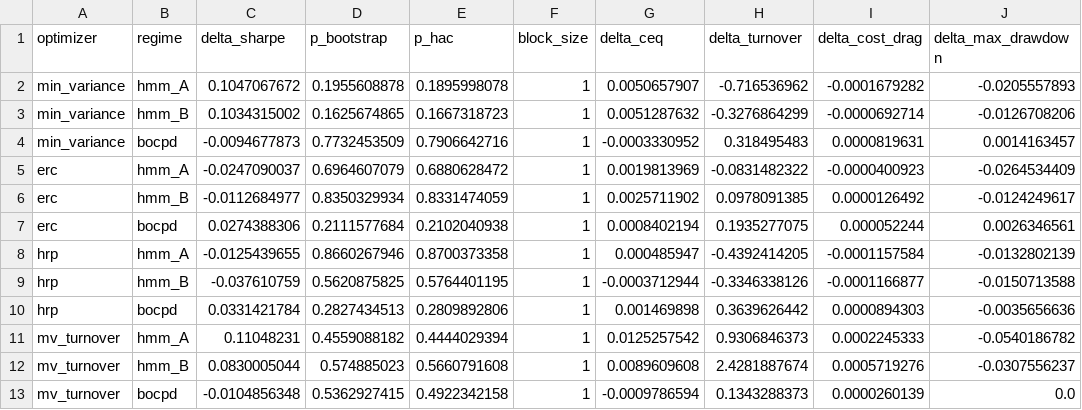
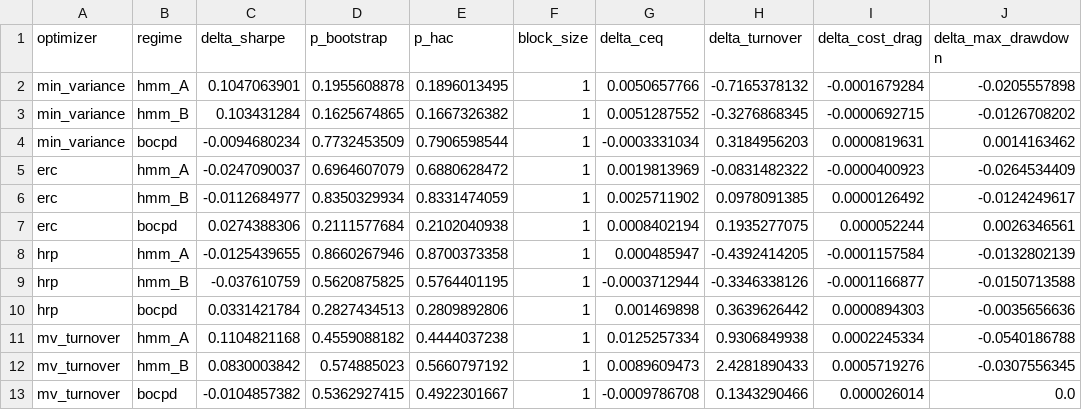
Before and after one commit to avmhdt/regime-portfolio-construction, a CSV file: reports/tables/ablation.csv, drawn as a sheet.

```diff
--- a/reports/tables/ablation.csv
+++ b/reports/tables/ablation.csv
@@ -1,5 +1,5 @@
 optimizer,regime,delta_sharpe,p_bootstrap,p_hac,block_size,delta_ceq,delta_turnover,delta_cost_drag,delta_max_drawdown
-min_variance,hmm_A,0.1047067672,0.1955608878,0.1895998078,1,0.0050657907,-0.716536962,-0.0001679282,-0.0205557893
-min_variance,hmm_B,0.1034315002,0.1625674865,0.1667318723,1,0.0051287632,-0.3276864299,-0.0000692714,-0.0126708206
-min_variance,bocpd,-0.0094677873,0.7732453509,0.7906642716,1,-0.0003330952,0.318495483,0.0000819631,0.0014163457
+min_variance,hmm_A,0.1047063901,0.1955608878,0.1896013495,1,0.0050657766,-0.7165378132,-0.0001679284,-0.0205557898
+min_variance,hmm_B,0.103431284,0.1625674865,0.1667326382,1,0.0051287552,-0.3276868345,-0.0000692715,-0.0126708202
+min_variance,bocpd,-0.0094680234,0.7732453509,0.7906598544,1,-0.0003331034,0.3184956203,0.0000819631,0.0014163462
 erc,hmm_A,-0.0247090037,0.6964607079,0.6880628472,1,0.0019813969,-0.0831482322,-0.0000400923,-0.0264534409
@@ -10,4 +10,4 @@ hrp,hmm_B,-0.037610759,0.5620875825,0.5764401195,1,-0.0003712944,-0.3346338126,-
 hrp,bocpd,0.0331421784,0.2827434513,0.2809892806,1,0.001469898,0.3639626442,0.0000894303,-0.0035656636
-mv_turnover,hmm_A,0.11048231,0.4559088182,0.4444029394,1,0.0125257542,0.9306846373,0.0002245333,-0.0540186782
-mv_turnover,hmm_B,0.0830005044,0.574885023,0.5660791608,1,0.0089609608,2.4281887674,0.0005719276,-0.0307556237
-mv_turnover,bocpd,-0.0104856348,0.5362927415,0.4922342158,1,-0.0009786594,0.1343288373,0.0000260139,0.0
+mv_turnover,hmm_A,0.1104821168,0.4559088182,0.4444037238,1,0.0125257334,0.9306849938,0.0002245334,-0.0540186788
+mv_turnover,hmm_B,0.0830003842,0.574885023,0.5660797192,1,0.0089609473,2.4281890433,0.0005719276,-0.0307556345
+mv_turnover,bocpd,-0.0104857382,0.5362927415,0.4922301667,1,-0.0009786708,0.1343290466,0.000026014,0.0
```
Also changed, not shown: reports/tables/cov_eval.csv, reports/tables/robustness_common_start.csv, 14 other files.
